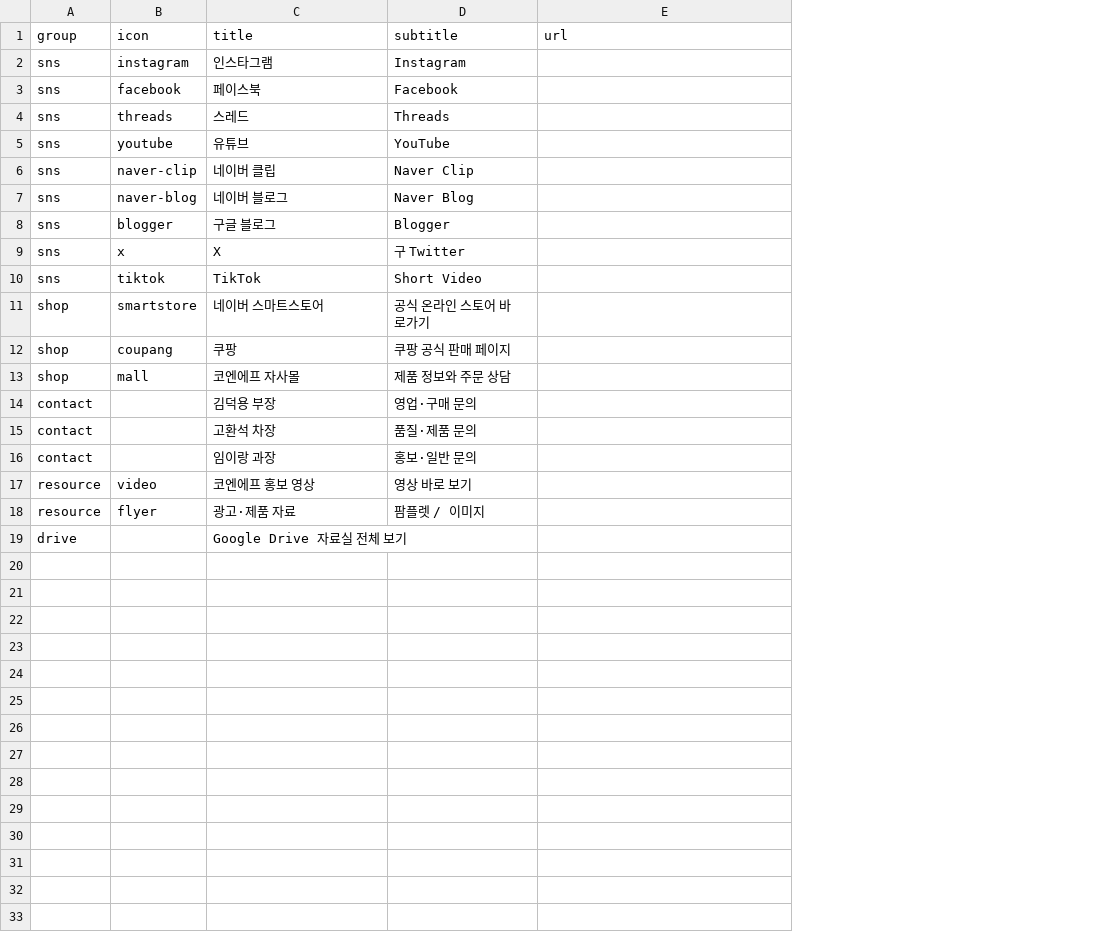
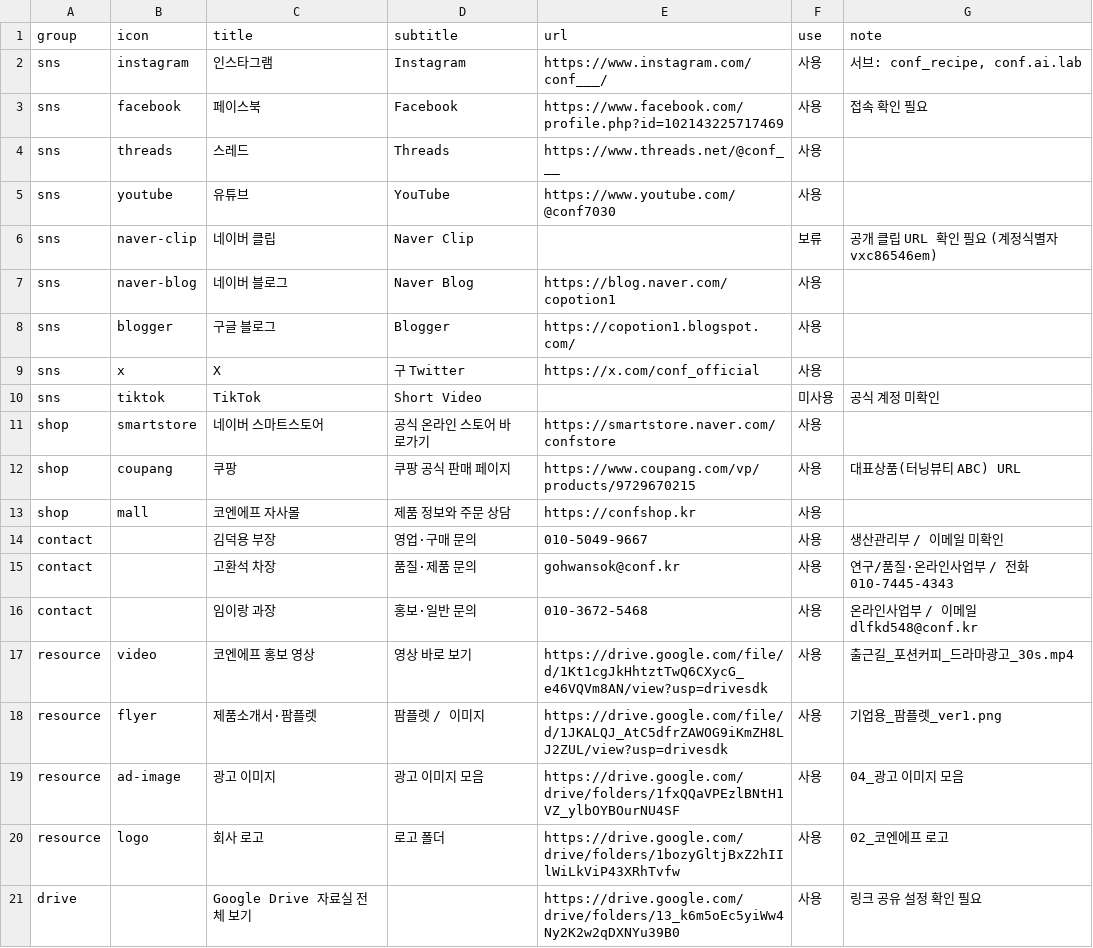
Before and after one commit to gohwansok-max/conf-linkhub, a CSV file: data/links.csv, drawn as a sheet; addresses are those after the commit; the diff names each change by its address in the sheet, - before the commit and + after, or states it on an @@ line.

```diff
--- a/data/links.csv
+++ b/data/links.csv
+column F (use), rows 2-18: 사용 | 사용 | 사용 | 사용 | 보류 | 사용 | 사용 | 사용 | 미사용 | 사용 | 사용 | 사용 | 사용 | 사용 | 사용 | 사용 | 사용; row 21: 사용
+column G (note), rows 2-18: 서브: conf_recipe, conf.ai.lab | 접속 확인 필요 |  |  | 공개 클립 URL 확인 필요 (계정식별자 vxc86546em) |  |  |  | 공식 계정 미확인 |  | 대표상품(터닝뷰티 ABC) URL |  | 생산관리부 / 이메일 미확인 | 연구/품질·온라인사업부 / 전화 010-7445-4343 | 온라인사업부 / 이메일 dlfkd548@conf.kr | 출근길_포션커피_드라마광고_30s.mp4 | 기업용_팜플렛_ver1.png; row 21: 링크 공유 설정 확인 필요
-E2 (url): (empty)
+E2 (url): https://www.instagram.com/conf___/
-E3 (url): (empty)
+E3 (url): https://www.facebook.com/profile.php?id=102143225717469
-E4 (url): (empty)
+E4 (url): https://www.threads.net/@conf___
-E5 (url): (empty)
+E5 (url): https://www.youtube.com/@conf7030
-E7 (url): (empty)
+E7 (url): https://blog.naver.com/copotion1
-E8 (url): (empty)
+E8 (url): https://copotion1.blogspot.com/
-E9 (url): (empty)
+E9 (url): https://x.com/conf_official
-E11 (url): (empty)
+E11 (url): https://smartstore.naver.com/confstore
-E12 (url): (empty)
+E12 (url): https://www.coupang.com/vp/products/9729670215
-E13 (url): (empty)
+E13 (url): https://confshop.kr
-E14 (url): (empty)
+E14 (url): 010-5049-9667
-E15 (url): (empty)
+E15 (url): gohwansok@conf.kr
-E16 (url): (empty)
+E16 (url): 010-3672-5468
-E17 (url): (empty)
+E17 (url): https://drive.google.com/file/d/1Kt1cgJkHhtztTwQ6CXycG_e46VQVm8AN/view?usp=drivesdk
-C18 (title): 광고·제품 자료
+C18 (title): 제품소개서·팜플렛
-E18 (url): (empty)
+E18 (url): https://drive.google.com/file/d/1JKALQJ_AtC5dfrZAWOG9iKmZH8LJ2ZUL/view?usp=drivesdk
+row 19: resource | ad-image | 광고 이미지 | 광고 이미지 모음 | https://drive.google.com/drive/folders/1fxQQaVPEzlBNtH1VZ_ylbOYBOurNU4SF | 사용 | 04_광고 이미지 모음
+row 20: resource | logo | 회사 로고 | 로고 폴더 | https://drive.google.com/drive/folders/1bozyGltjBxZ2hIIlWiLkViP43XRhTvfw | 사용 | 02_코엔에프 로고
-E21 (url): (empty)
+E21 (url): https://drive.google.com/drive/folders/13_k6m5oEc5yiWw4Ny2K2w2qDXNYu39B0
```
Also changed, not shown: 5 other files.
